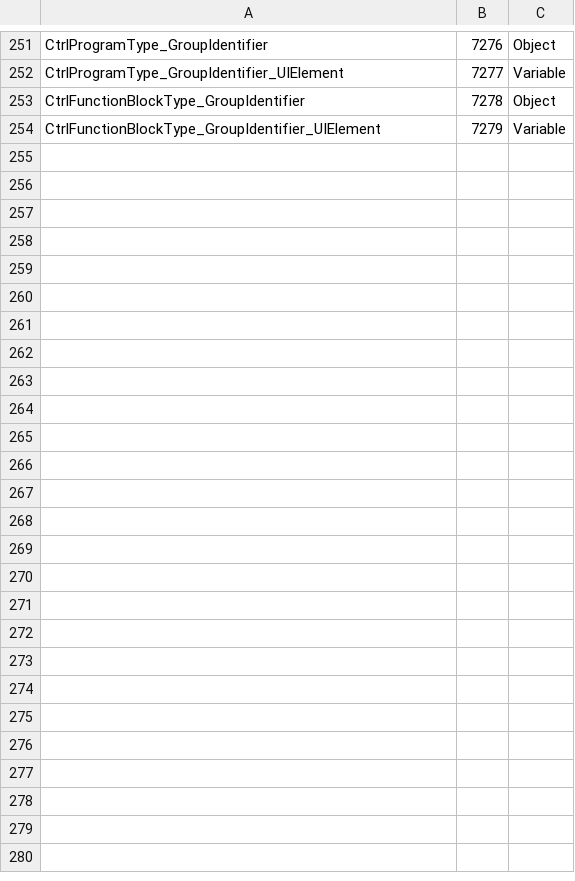
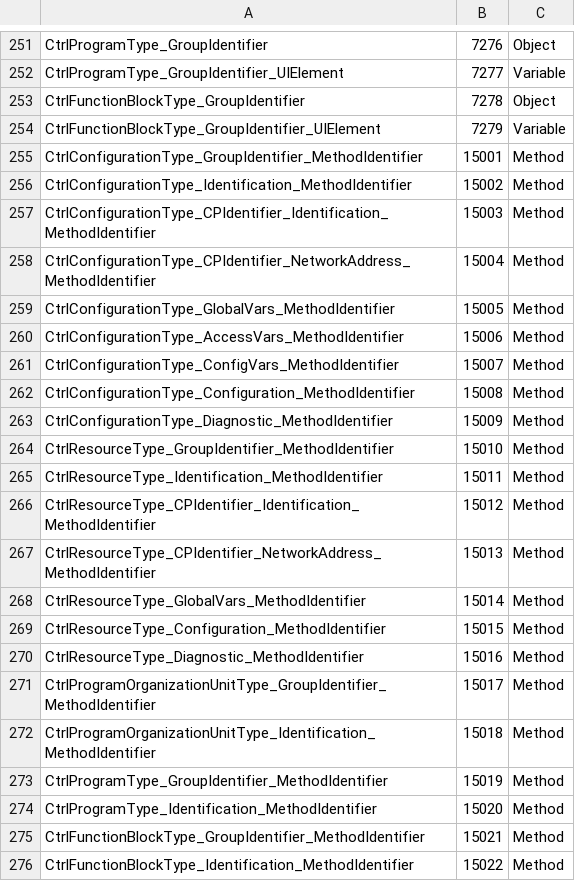
Before and after one commit to OPCFoundation/UA-ModelCompiler, a CSV file: ModelCompiler/Design/OpcUaPLCopenModel.csv, drawn as a sheet; only a part is shown, gaps mark what is left out; the diff names each change by its address in the sheet, - before the commit and + after, or states it on an @@ line.

```diff
--- a/ModelCompiler/Design/OpcUaPLCopenModel.csv
+++ b/ModelCompiler/Design/OpcUaPLCopenModel.csv
+row 255: CtrlConfigurationType_GroupIdentifier_MethodIdentifier | 15001 | Method
+row 256: CtrlConfigurationType_Identification_MethodIdentifier | 15002 | Method
+row 257: CtrlConfigurationType_CPIdentifier_Identification_MethodIdentifier | 15003 | Method
+row 258: CtrlConfigurationType_CPIdentifier_NetworkAddress_MethodIdentifier | 15004 | Method
+row 259: CtrlConfigurationType_GlobalVars_MethodIdentifier | 15005 | Method
+row 260: CtrlConfigurationType_AccessVars_MethodIdentifier | 15006 | Method
+row 261: CtrlConfigurationType_ConfigVars_MethodIdentifier | 15007 | Method
+row 262: CtrlConfigurationType_Configuration_MethodIdentifier | 15008 | Method
+row 263: CtrlConfigurationType_Diagnostic_MethodIdentifier | 15009 | Method
+row 264: CtrlResourceType_GroupIdentifier_MethodIdentifier | 15010 | Method
+row 265: CtrlResourceType_Identification_MethodIdentifier | 15011 | Method
+row 266: CtrlResourceType_CPIdentifier_Identification_MethodIdentifier | 15012 | Method
+row 267: CtrlResourceType_CPIdentifier_NetworkAddress_MethodIdentifier | 15013 | Method
+row 268: CtrlResourceType_GlobalVars_MethodIdentifier | 15014 | Method
+row 269: CtrlResourceType_Configuration_MethodIdentifier | 15015 | Method
+row 270: CtrlResourceType_Diagnostic_MethodIdentifier | 15016 | Method
+row 271: CtrlProgramOrganizationUnitType_GroupIdentifier_MethodIdentifier | 15017 | Method
+row 272: CtrlProgramOrganizationUnitType_Identification_MethodIdentifier | 15018 | Method
+row 273: CtrlProgramType_GroupIdentifier_MethodIdentifier | 15019 | Method
+row 274: CtrlProgramType_Identification_MethodIdentifier | 15020 | Method
+row 275: CtrlFunctionBlockType_GroupIdentifier_MethodIdentifier | 15021 | Method
+row 276: CtrlFunctionBlockType_Identification_MethodIdentifier | 15022 | Method
```
Also changed, not shown: ModelCompiler/Design/OpcUaDiModel.csv, ModelCompiler/Design/SercosModel.csv, 24 other files.
